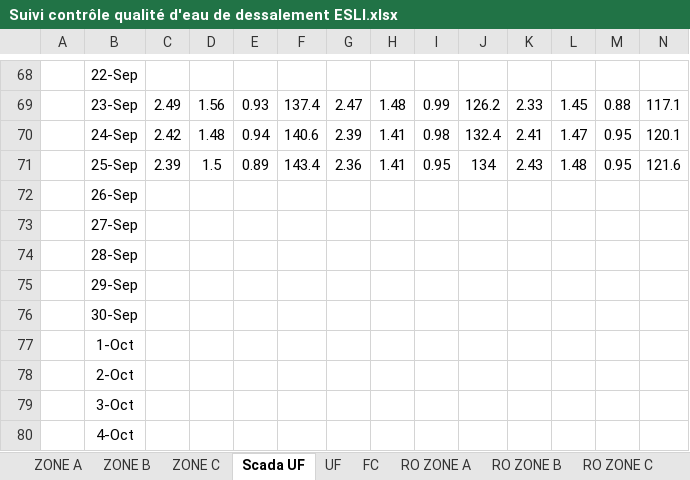
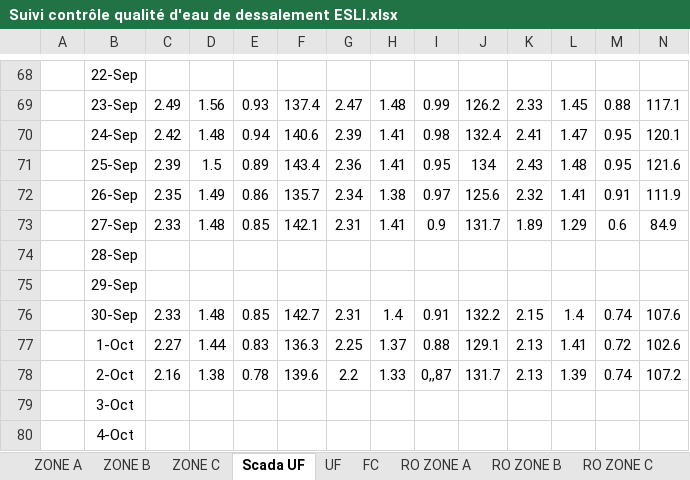
Before and after one commit to Ait-Omar/interface_dessalements, an Excel workbook: data/Suivi contrôle qualité d'eau de dessalement ESLI.xlsx, sheet Scada UF, drawn as a sheet; only a part is shown, gaps mark what is left out; values as stored, in another font and other column widths than the file's, no borders; charts and pictures not drawn; removed rows and columns are numbered as before the commit, all else as after; rows hold the shown columns only; the diff names each change by its address in the sheet, - before the commit and + after, or states it on an @@ line.

```diff
--- a/data/Suivi contrôle qualité d'eau de dessalement ESLI.xlsx (sheet Scada UF)
+++ b/data/Suivi contrôle qualité d'eau de dessalement ESLI.xlsx (sheet Scada UF)
-row 72:  | 26-Sep
-row 73:  | 27-Sep
+row 72:  | 26-Sep | 2.35 | 1.49 | 0.86 | 135.7 | 2.34 | 1.38 | 0.97 | 125.6 | 2.32 | 1.41 | 0.91 | 111.9
+row 73:  | 27-Sep | 2.33 | 1.48 | 0.85 | 142.1 | 2.31 | 1.41 | 0.9 | 131.7 | 1.89 | 1.29 | 0.6 | 84.9
-row 76:  | 30-Sep
-row 77:  | 1-Oct
-row 78:  | 2-Oct
+row 76:  | 30-Sep | 2.33 | 1.48 | 0.85 | 142.7 | 2.31 | 1.4 | 0.91 | 132.2 | 2.15 | 1.4 | 0.74 | 107.6
+row 77:  | 1-Oct | 2.27 | 1.44 | 0.83 | 136.3 | 2.25 | 1.37 | 0.88 | 129.1 | 2.13 | 1.41 | 0.72 | 102.6
+row 78:  | 2-Oct | 2.16 | 1.38 | 0.78 | 139.6 | 2.2 | 1.33 | 0,,87 | 131.7 | 2.13 | 1.39 | 0.74 | 107.2
```
Also changed, not shown: sheet ZONE B, sheet ZONE C, sheet ZONE A, sheet UF, sheet RO ZONE B, sheet RO ZONE A, 2 more sheets, data/Suivi Analyse Mobile préparaé.xlsx, 3 other files.
